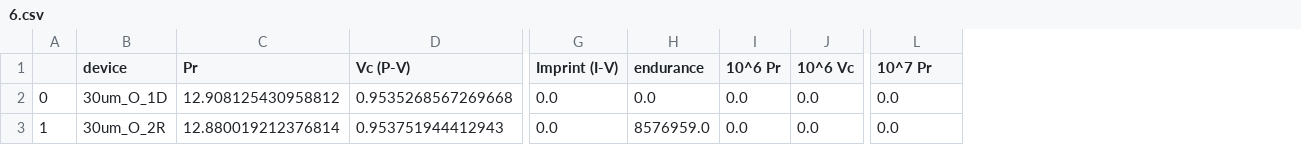
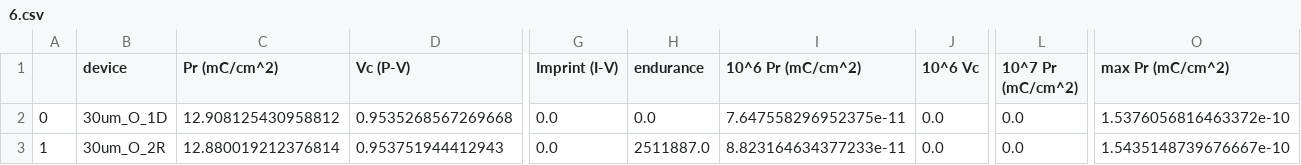
Before and after one commit to vtjong/Bayesian-Optimization-Ferroelectrics, a CSV file: data/processed/6.csv, drawn as a sheet; only a part is shown, gaps mark what is left out; removed rows and columns are numbered as before the commit, all else as after; the diff names each change by its address in the sheet, - before the commit and + after, or states it on an @@ line.

```diff
--- a/data/processed/6.csv
+++ b/data/processed/6.csv
-column I (10^6 Pr), rows 2-3: 0.0 | 0.0
+column I (10^6 Pr (mC/cm^2)), rows 2-3: 7.647558296952375e-11 | 8.823164634377233e-11
+column O (max Pr (mC/cm^2)), rows 2-3: 1.5376056816463372e-10 | 1.5435148739676667e-10
-C1: Pr
+C1: Pr (mC/cm^2)
-L1: 10^7 Pr
+L1: 10^7 Pr (mC/cm^2)
-H3 (endurance): 8576959.0
+H3 (endurance): 2511887.0
```
Also changed, not shown: data/processed/13.csv, data/processed/18.csv, 21 other files.
